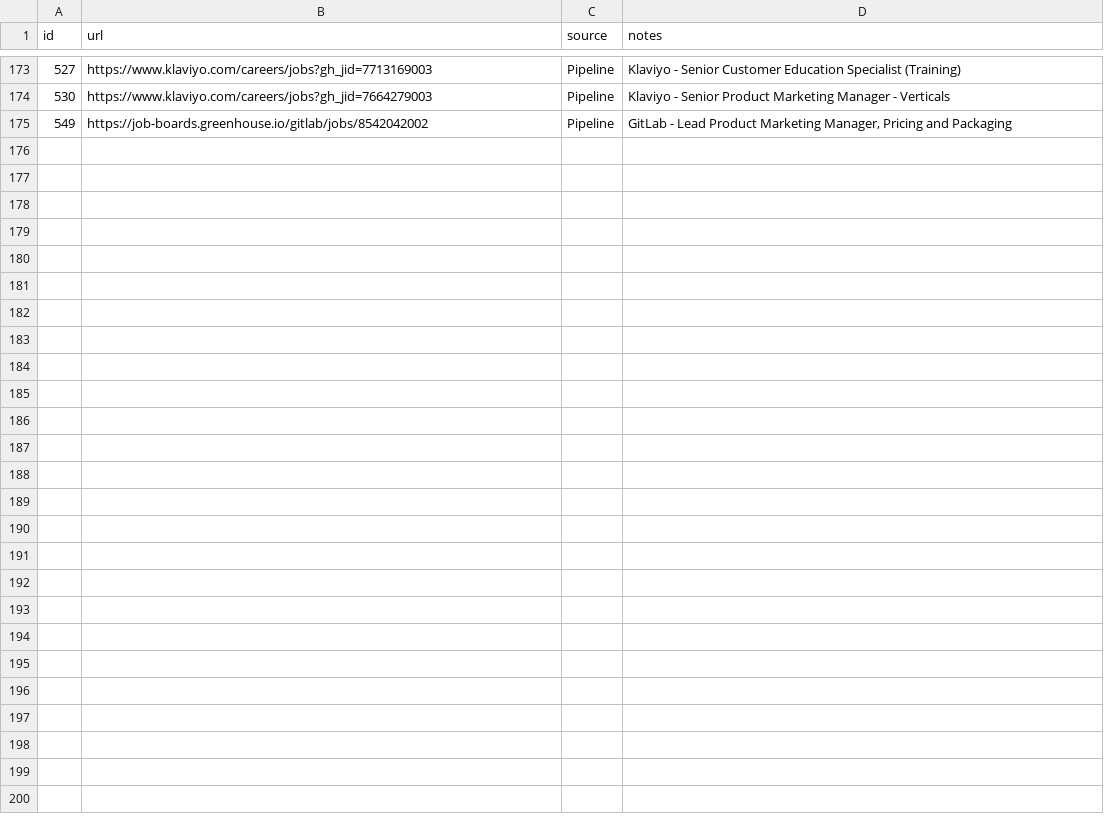
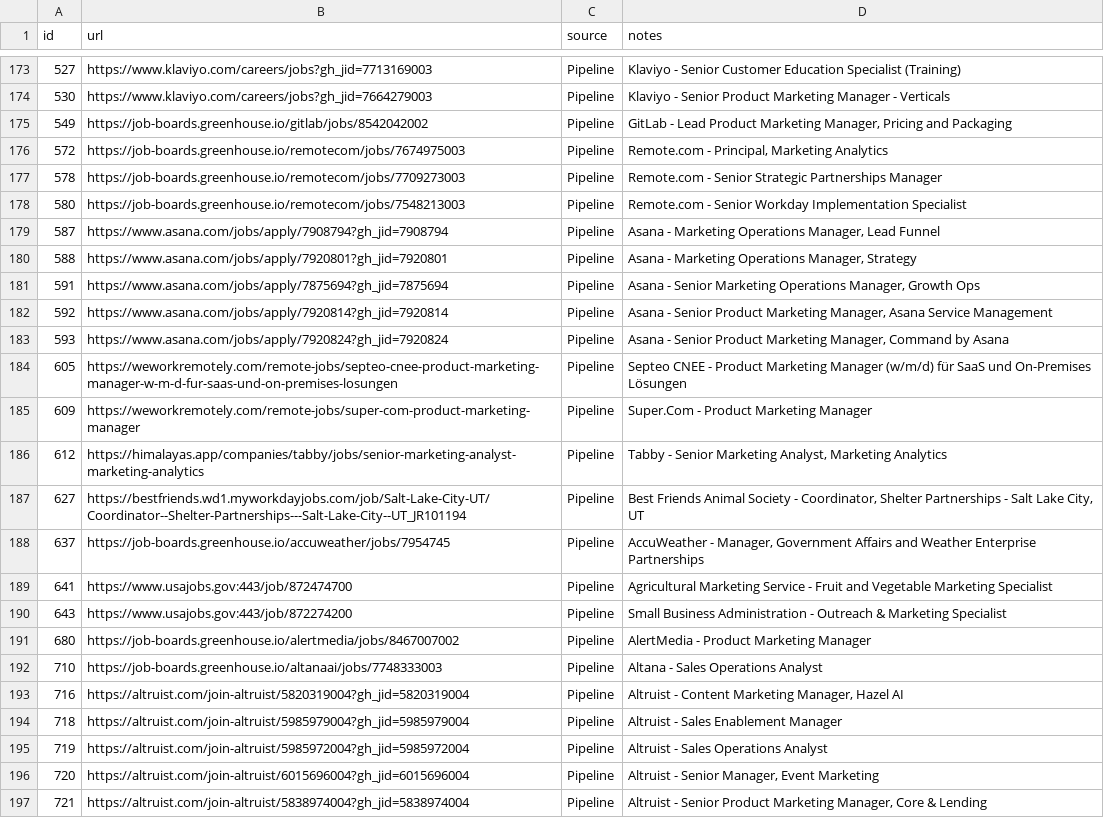
Before and after one commit to moreganooooo/career-ops, a TSV file: batch/batch-input-filtered.tsv, drawn as a sheet; only a part is shown, gaps mark what is left out.

```diff
--- a/batch/batch-input-filtered.tsv
+++ b/batch/batch-input-filtered.tsv
@@ -175 +175,23 @@ id	url	source	notes
 549	https://job-boards.greenhouse.io/gitlab/jobs/8542042002	Pipeline	GitLab - Lead Product Marketing Manager, Pricing and Packaging
+572	https://job-boards.greenhouse.io/remotecom/jobs/7674975003	Pipeline	Remote.com - Principal, Marketing Analytics
+578	https://job-boards.greenhouse.io/remotecom/jobs/7709273003	Pipeline	Remote.com - Senior Strategic Partnerships Manager
+580	https://job-boards.greenhouse.io/remotecom/jobs/7548213003	Pipeline	Remote.com - Senior Workday Implementation Specialist
+587	https://www.asana.com/jobs/apply/7908794?gh_jid=7908794	Pipeline	Asana - Marketing Operations Manager, Lead Funnel
+588	https://www.asana.com/jobs/apply/7920801?gh_jid=7920801	Pipeline	Asana - Marketing Operations Manager, Strategy
+591	https://www.asana.com/jobs/apply/7875694?gh_jid=7875694	Pipeline	Asana - Senior Marketing Operations Manager, Growth Ops
+592	https://www.asana.com/jobs/apply/7920814?gh_jid=7920814	Pipeline	Asana - Senior Product Marketing Manager, Asana Service Management
+593	https://www.asana.com/jobs/apply/7920824?gh_jid=7920824	Pipeline	Asana - Senior Product Marketing Manager, Command by Asana
+605	https://weworkremotely.com/remote-jobs/septeo-cnee-product-marketing-manager-w-m-d-fur-saas-und-on-premises-losungen	Pipeline	Septeo CNEE - Product Marketing Manager (w/m/d) für SaaS und On-Premises Lösungen
+609	https://weworkremotely.com/remote-jobs/super-com-product-marketing-manager	Pipeline	Super.Com - Product Marketing Manager
+612	https://himalayas.app/companies/tabby/jobs/senior-marketing-analyst-marketing-analytics	Pipeline	Tabby - Senior Marketing Analyst, Marketing Analytics
+627	https://bestfriends.wd1.myworkdayjobs.com/job/Salt-Lake-City-UT/Coordinator--Shelter-Partnerships---Salt-Lake-City--UT_JR101194	Pipeline	Best Friends Animal Society - Coordinator, Shelter Partnerships - Salt Lake City, UT
+637	https://job-boards.greenhouse.io/accuweather/jobs/7954745	Pipeline	AccuWeather - Manager, Government Affairs and Weather Enterprise Partnerships
+641	https://www.usajobs.gov:443/job/872474700	Pipeline	Agricultural Marketing Service - Fruit and Vegetable Marketing Specialist
+643	https://www.usajobs.gov:443/job/872274200	Pipeline	Small Business Administration - Outreach & Marketing Specialist
+680	https://job-boards.greenhouse.io/alertmedia/jobs/8467007002	Pipeline	AlertMedia - Product Marketing Manager
+710	https://job-boards.greenhouse.io/altanaai/jobs/7748333003	Pipeline	Altana - Sales Operations Analyst
+716	https://altruist.com/join-altruist/5820319004?gh_jid=5820319004	Pipeline	Altruist - Content Marketing Manager, Hazel AI
+718	https://altruist.com/join-altruist/5985979004?gh_jid=5985979004	Pipeline	Altruist - Sales Enablement Manager
+719	https://altruist.com/join-altruist/5985972004?gh_jid=5985972004	Pipeline	Altruist - Sales Operations Analyst
+720	https://altruist.com/join-altruist/6015696004?gh_jid=6015696004	Pipeline	Altruist - Senior Manager, Event Marketing
+721	https://altruist.com/join-altruist/5838974004?gh_jid=5838974004	Pipeline	Altruist - Senior Product Marketing Manager, Core & Lending
```
Also changed, not shown: 3 other files.
